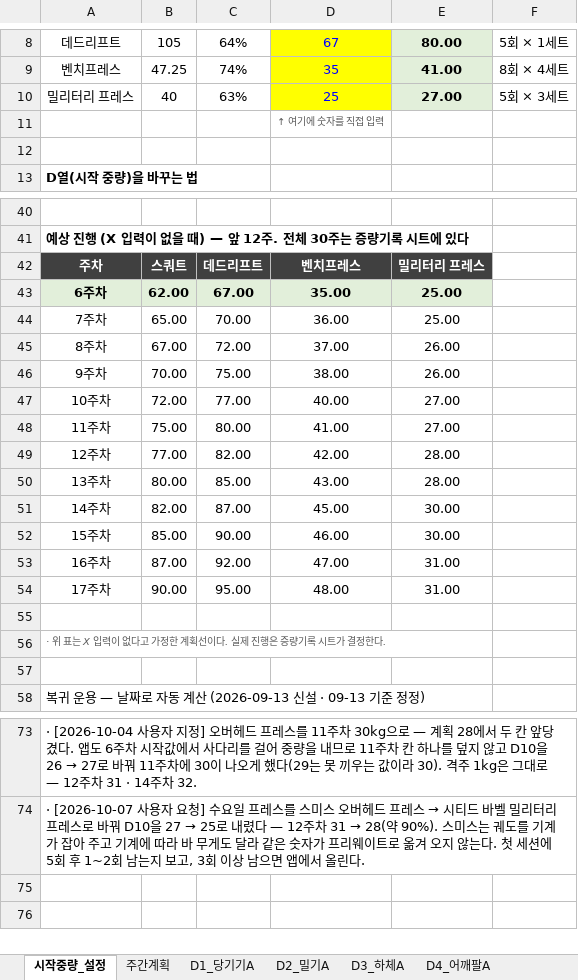
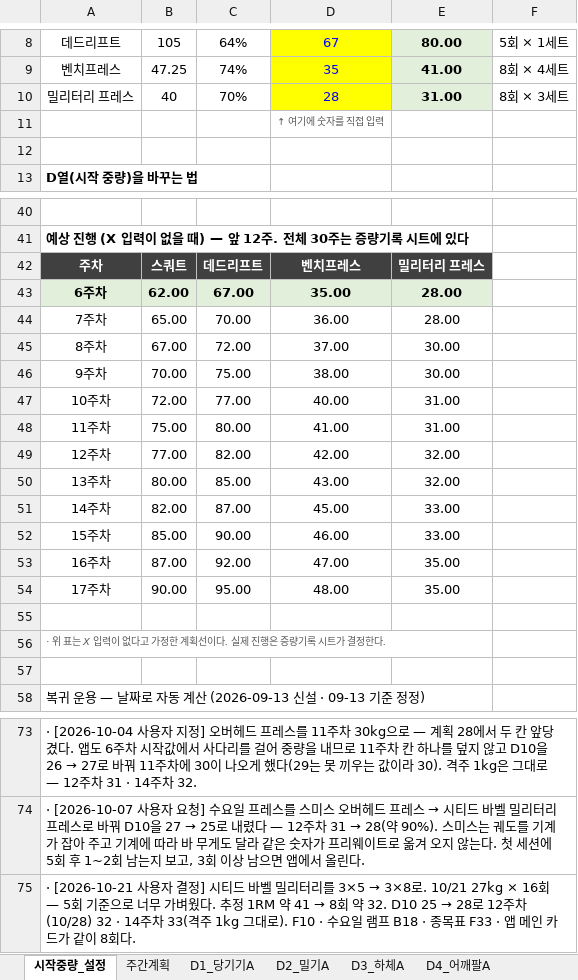
Before and after one commit to ktmffl-max/health1234, an Excel workbook: 운동프로그램_주6회_v20.xlsx, sheet 시작중량_설정, drawn as a sheet; only a part is shown, gaps mark what is left out; values as stored, in another font and other column widths than the file's, no borders; the diff names each change by its address in the sheet, - before the commit and + after, or states it on an @@ line.

```diff
--- a/운동프로그램_주6회_v20.xlsx (sheet 시작중량_설정)
+++ b/운동프로그램_주6회_v20.xlsx (sheet 시작중량_설정)
-C10: 63%
+C10: 70%
-D10: 25
+D10: 28
-E10: 27.00
+E10: 31.00
-F10: 5회 × 3세트
+F10: 8회 × 3세트
-E43:E44: 25.00
+E43:E44: 28.00
-E45:E46: 26.00
+E45:E46: 30.00
-E47:E48: 27.00
+E47:E48: 31.00
-E49:E50: 28.00
+E49:E50: 32.00
-E51:E52: 30.00
+E51:E52: 33.00
-E53:E54: 31.00
+E53:E54: 35.00
+row 75: · [2026-10-21 사용자 결정] 시티드 바벨 밀리터리를 3×5 → 3×8로. 10/21 27kg × 16회 — 5회 기준으로 너무 가벼웠다. 추정 1RM 약 41 → 8회 약 32. D10 25 → 28로 12주차(10/28) 32 · 14주차 33(격주 1kg 그대로). F10 · 수요일 램프 B18 · 종목표 F33 · 앱 메인 카드가 같이 8회다.
```
Also changed, not shown: sheet 복귀_수_하체후면, sheet 증량기록, sheet 복귀_간접계수맵, sheet 복귀_세트검산, sheet D7_밀기B, sheet 복귀_증량원칙, 2 more sheets, 6 other files.
